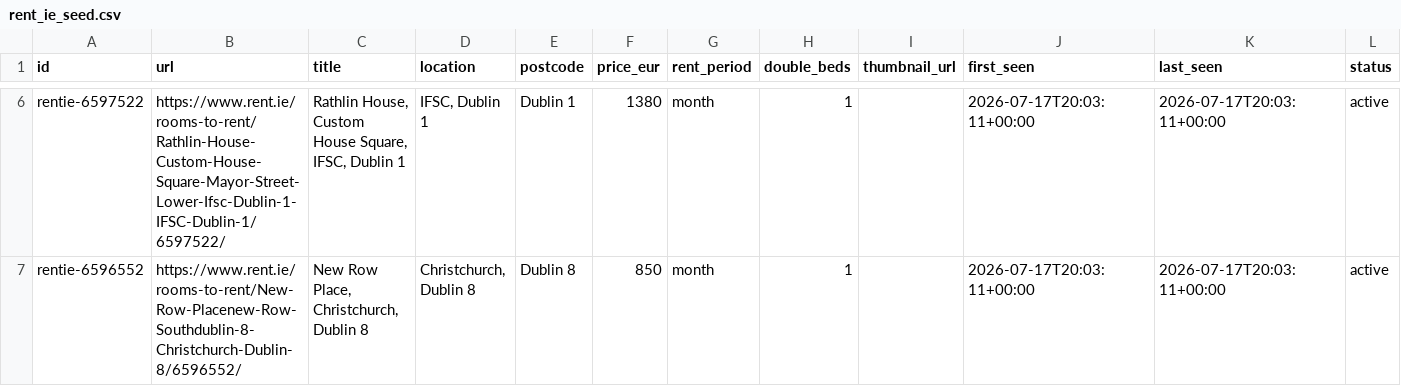
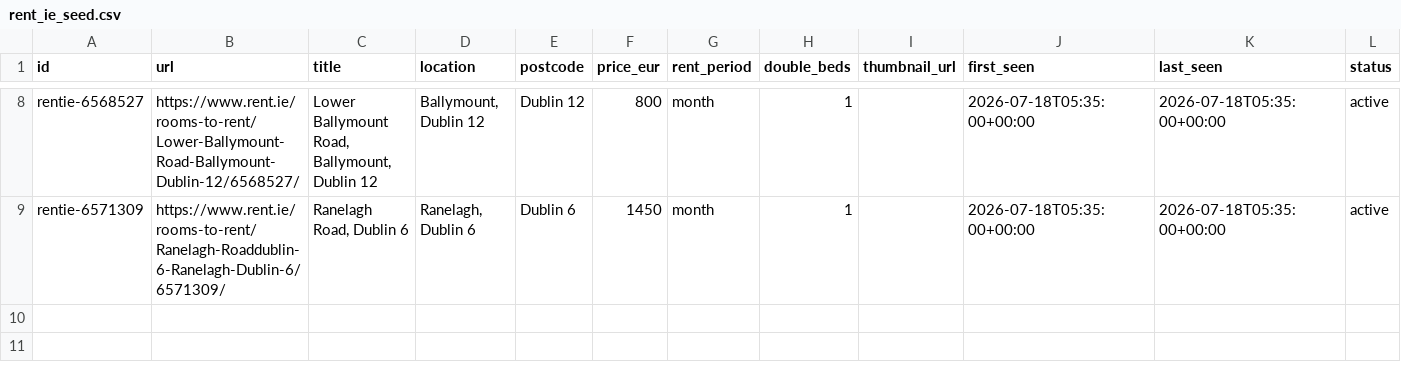
Before and after one commit to paramaan666/daft-dublin-rent-tracker, a CSV file: seeds/rent_ie_seed.csv, drawn as a sheet; only a part is shown, gaps mark what is left out; addresses are those after the commit; the diff covers the shown part only; the diff names each change by its address in the sheet, - before the commit and + after, or states it on an @@ line.

Commit message:
Raise rent cap to €1,700 and fix Rent.ie detail links
Increase the shared monthly rent cap to €1,700, refresh Rent.ie listings, normalize direct detail links, and verify the deployed Pages dataset.

```diff
--- a/seeds/rent_ie_seed.csv
+++ b/seeds/rent_ie_seed.csv
-A8 (id): rentie-6597522
+A8 (id): rentie-6568527
-B8 (url): https://www.rent.ie/rooms-to-rent/Rathlin-House-Custom-House-Square-Mayor-Street-Lower-Ifsc-Dublin-1-IFSC-Dublin-1/6597522/
+B8 (url): https://www.rent.ie/rooms-to-rent/Lower-Ballymount-Road-Ballymount-Dublin-12/6568527/
-C8 (title): Rathlin House, Custom House Square, IFSC, Dublin 1
+C8 (title): Lower Ballymount Road, Ballymount, Dublin 12
-D8 (location): IFSC, Dublin 1
+D8 (location): Ballymount, Dublin 12
-E8 (postcode): Dublin 1
+E8 (postcode): Dublin 12
-F8 (price_eur): 1380
+F8 (price_eur): 800
-J8:J9 (first_seen): 2026-07-17T20:03:11+00:00
+J8:J9 (first_seen): 2026-07-18T05:35:00+00:00
-K8:K9 (last_seen): 2026-07-17T20:03:11+00:00
+K8:K9 (last_seen): 2026-07-18T05:35:00+00:00
-A9 (id): rentie-6596552
+A9 (id): rentie-6571309
-B9 (url): https://www.rent.ie/rooms-to-rent/New-Row-Placenew-Row-Southdublin-8-Christchurch-Dublin-8/6596552/
+B9 (url): https://www.rent.ie/rooms-to-rent/Ranelagh-Roaddublin-6-Ranelagh-Dublin-6/6571309/
-C9 (title): New Row Place, Christchurch, Dublin 8
+C9 (title): Ranelagh Road, Dublin 6
-D9 (location): Christchurch, Dublin 8
+D9 (location): Ranelagh, Dublin 6
-E9 (postcode): Dublin 8
+E9 (postcode): Dublin 6
-F9 (price_eur): 850
+F9 (price_eur): 1450
```
Also changed, not shown: 3 added rows, 1 removed row and 23 edited cells elsewhere in this file, 7 other files.
